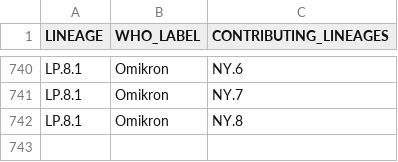
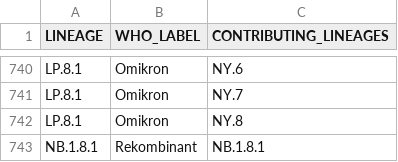
Before and after one commit to robert-koch-institut/SARS-CoV-2-Sequenzdaten_aus_Deutschland, a TSV file: SARS-CoV-2-Entwicklungslinien_berichtet.tsv, drawn as a sheet; only a part is shown, gaps mark what is left out.

```diff
--- a/SARS-CoV-2-Entwicklungslinien_berichtet.tsv
+++ b/SARS-CoV-2-Entwicklungslinien_berichtet.tsv
@@ -742 +742,2 @@ LP.8.1	Omikron	NY.7
 LP.8.1	Omikron	NY.8
+NB.1.8.1	Rekombinant	NB.1.8.1
```
Also changed, not shown: 9 other files.
